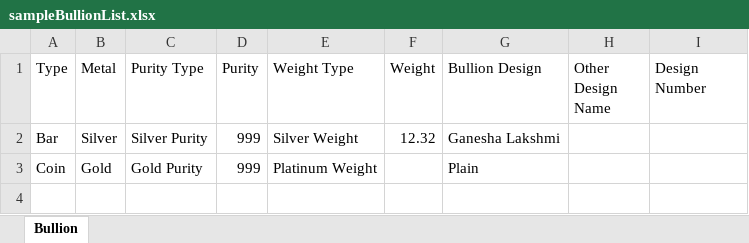
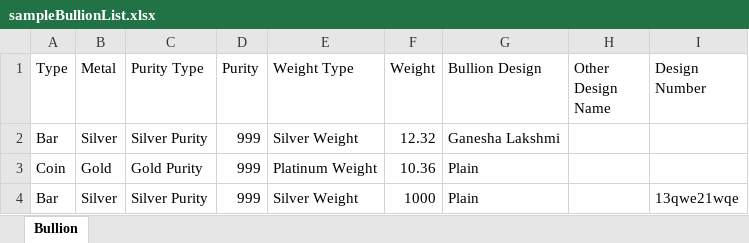
Before and after one commit to chandrika-patil-xelp/iftosi, an Excel workbook: sampleBullionList.xlsx, sheet Bullion, drawn as a sheet; values as stored, in another font and other column widths than the file's, no borders; the diff names each change by its address in the sheet, - before the commit and + after, or states it on an @@ line.

Commit message:
bullion excel sheet

```diff
--- a/sampleBullionList.xlsx (sheet Bullion)
+++ b/sampleBullionList.xlsx (sheet Bullion)
-F3 (Weight): (empty)
+F3 (Weight): 10.36
+row 4: Bar | Silver | Silver Purity | 999 | Silver Weight | 1000 | Plain |  | 13qwe21wqe
```
